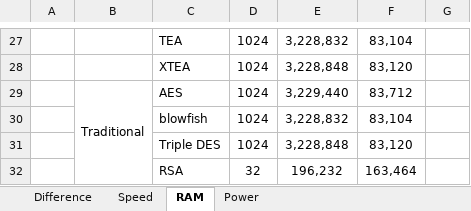
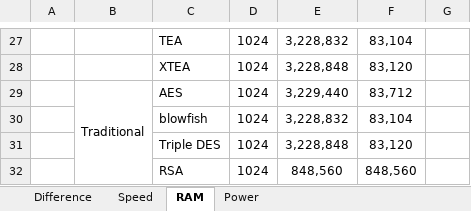
Before and after one commit to SokkimhayUm/Encryption-algorithms-performance, an Excel workbook: 1MB.xlsx, sheet RAM, drawn as a sheet; only a part is shown, gaps mark what is left out; values as stored, in another font and other column widths than the file's, no borders; removed rows and columns are numbered as before the commit, all else as after; the diff names each change by its address in the sheet, - before the commit and + after, or states it on an @@ line.

```diff
--- a/1MB.xlsx (sheet RAM)
+++ b/1MB.xlsx (sheet RAM)
-row 32:  |  | RSA | 32 | 196,232 | 163,464
+row 32:  |  | RSA | 1024 | 848,560 | 848,560
```
Also changed, not shown: sheet Speed, sheet Power, 16KB.xlsx, 256KB.xlsx, 47 other files.
